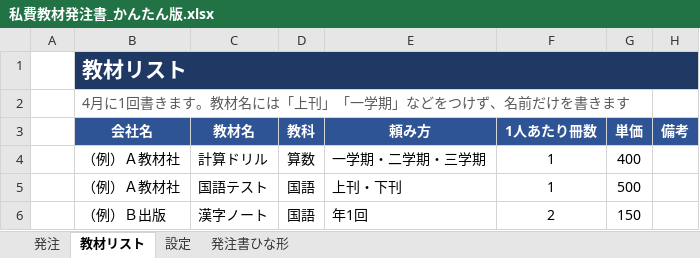
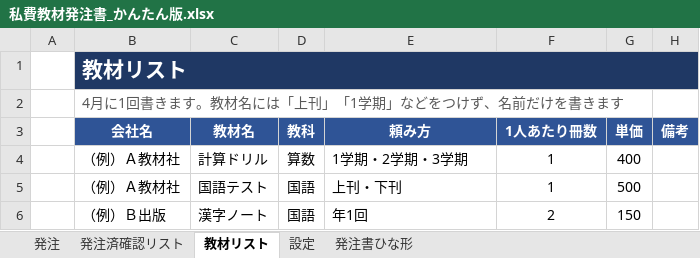
Before and after one commit to chumbasan-glitch/main, an Excel workbook: 私費教材発注書_かんたん版.xlsx, sheet 教材リスト, drawn as a sheet; values as stored, in another font and other column widths than the file's, no borders; the diff names each change by its address in the sheet, - before the commit and + after, or states it on an @@ line.

```diff
--- a/私費教材発注書_かんたん版.xlsx (sheet 教材リスト)
+++ b/私費教材発注書_かんたん版.xlsx (sheet 教材リスト)
+sheet tab: 発注済確認リスト
-B2 (会社名): 4月に1回書きます。教材名には「上刊」「一学期」などをつけず、名前だけを書きます
+B2 (会社名): 4月に1回書きます。教材名には「上刊」「1学期」などをつけず、名前だけを書きます
-E4 (頼み方): 一学期・二学期・三学期
+E4 (頼み方): 1学期・2学期・3学期
```
Also changed, not shown: sheet 発注, charts or pictures, 1 other file.
